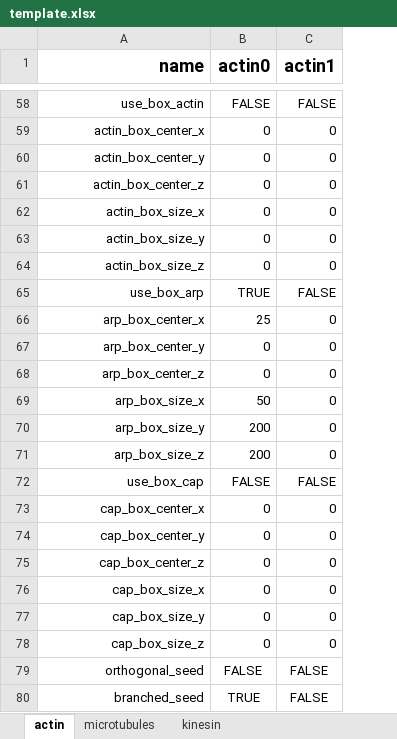
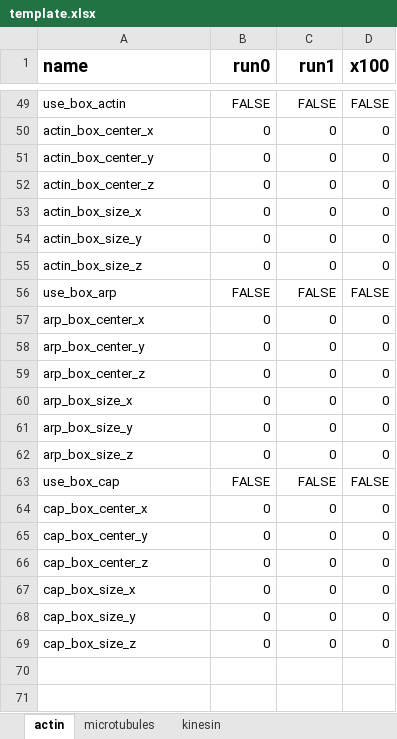
Before and after one commit to simularium/simularium-models-util, an Excel workbook: examples/actin/template.xlsx, sheet actin, drawn as a sheet; only a part is shown, gaps mark what is left out; values as stored, in another font and other column widths than the file's, no borders; removed rows and columns are numbered as before the commit, all else as after; the diff covers the shown part only; the diff names each change by its address in the sheet, - before the commit and + after, or states it on an @@ line.

```diff
--- a/examples/actin/template.xlsx (sheet actin)
+++ b/examples/actin/template.xlsx (sheet actin)
+column D (x100), rows 49-69: FALSE | 0 | 0 | 0 | 0 | 0 | 0 | FALSE | 0 | 0 | 0 | 0 | 0 | 0 | FALSE | 0 | 0 | 0 | 0 | 0 | 0
-A1 alignment: right
+A1 alignment: left
-B1: actin0
+B1: run0
-C1: actin1
+C1: run1
-A49:A69 alignment: right
+A49:A69 alignment: left
-B56 (run0): TRUE
+B56 (run0): FALSE
-B57 (run0): 25
+B57 (run0): 0
-B60 (run0): 50
+B60 (run0): 0
-B61:B62 (run0): 200
+B61:B62 (run0): 0
@@ row 79 moved to row 18: orthogonal_seed @@
-row 80: branched_seed | TRUE | FALSE
```
Also changed, not shown: 2 added rows, 12 removed rows, 1 moved row, 5 edited cells and cell formats elsewhere in this sheet, formulas that keep their value, 4 other files.
